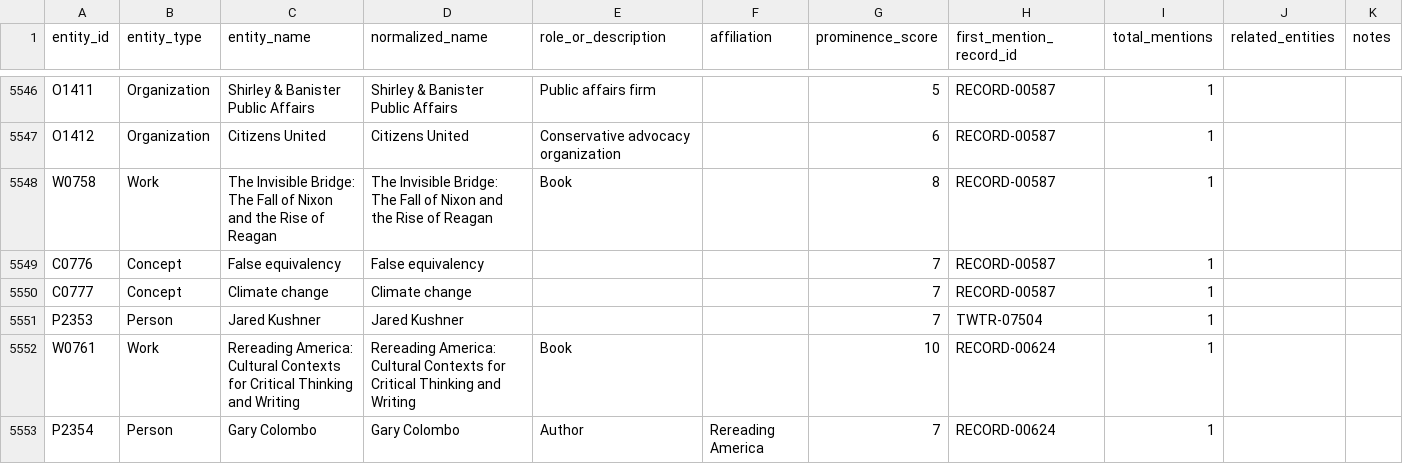
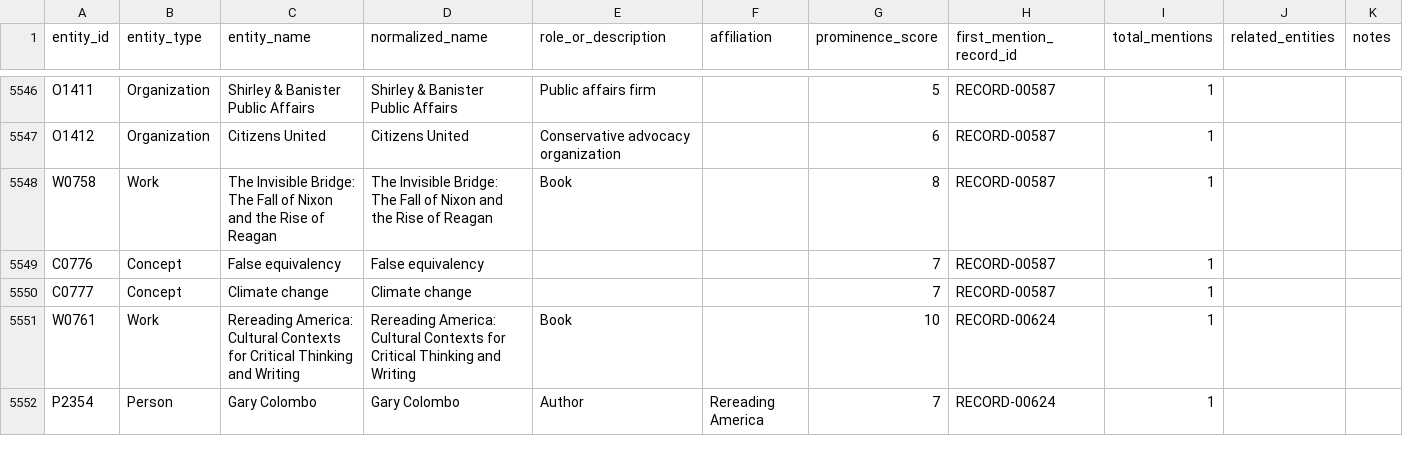
Before and after one commit to jamditis/rosen-frontend, a CSV file: data/extracted_entities.csv, drawn as a sheet; only a part is shown, gaps mark what is left out; the diff names each change by its address in the sheet, - before the commit and + after, or states it on an @@ line.

Commit message:
data: remove mismatched record 00614 composite

```diff
--- a/data/extracted_entities.csv
+++ b/data/extracted_entities.csv
-row 5551: P2353 | Person | Jared Kushner | Jared Kushner |  |  | 7 | TWTR-07504 | 1
```
Also changed, not shown: 27 other files.
